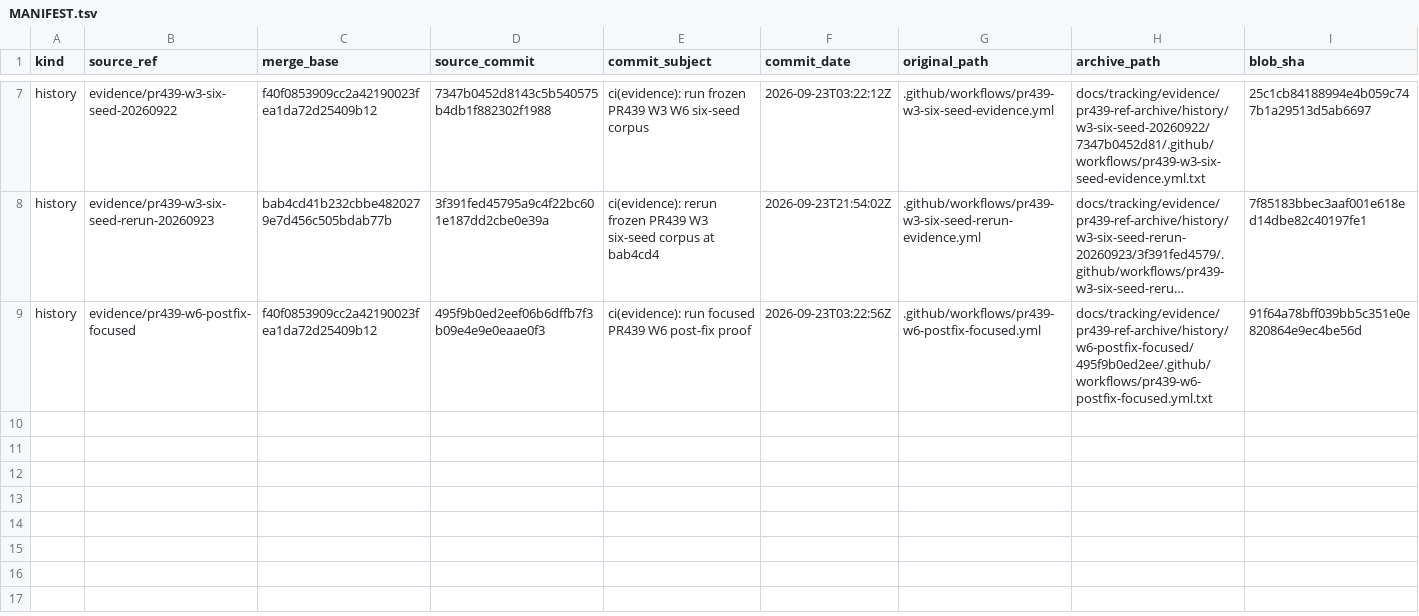
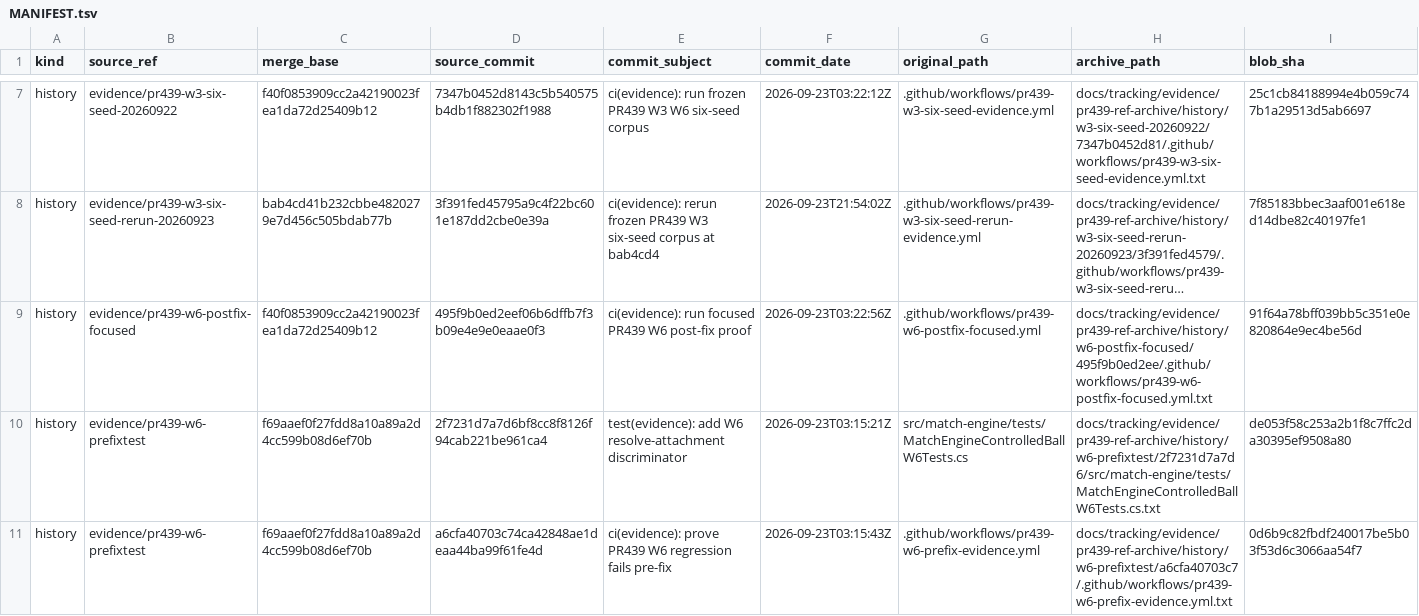
Before and after one commit to antonzymin-eng/Soccer-Manager-Pro, a TSV file: docs/tracking/evidence/pr439-ref-archive/MANIFEST.tsv, drawn as a sheet; only a part is shown, gaps mark what is left out; long unchanged cells end in …; the diff names each change by its address in the sheet, - before the commit and + after, or states it on an @@ line.

Commit message:
docs(evidence): index PR439 W6 pre-fix history

```diff
--- a/docs/tracking/evidence/pr439-ref-archive/MANIFEST.tsv
+++ b/docs/tracking/evidence/pr439-ref-archive/MANIFEST.tsv
+row 10: history | evidence/pr439-w6-prefixtest | f69aaef0f27fdd8a10a89a2d4cc599b08d6ef70b | 2f7231d7a7d6bf8cc8f8126f94cab221be961ca4 | test(evidence): add W6 resolve-attachment discriminator | 2026-09-23T03:15:21Z | src/match-engine/tests/MatchEngineControlledBallW6Tests.cs | docs/tracking/evidence/pr439-ref-archive/history/w6-prefixtest/2f7231d7a7d6/src/match-engine/tests/MatchEngineControlledBallW6Tests.cs.txt | de053f58c253a2b1f8c7ffc2da30395ef9508a80
+row 11: history | evidence/pr439-w6-prefixtest | f69aaef0f27fdd8a10a89a2d4cc599b08d6ef70b | a6cfa40703c74ca42848ae1deaa44ba99f61fe4d | ci(evidence): prove PR439 W6 regression fails pre-fix | 2026-09-23T03:15:43Z | .github/workflows/pr439-w6-prefix-evidence.yml | docs/tracking/evidence/pr439-ref-archive/history/w6-prefixtest/a6cfa40703c7/.github/workflows/pr439-w6-prefix-evidence.yml.txt | 0d6b9c82fbdf240017be5b03f53d6c3066aa54f7
```
